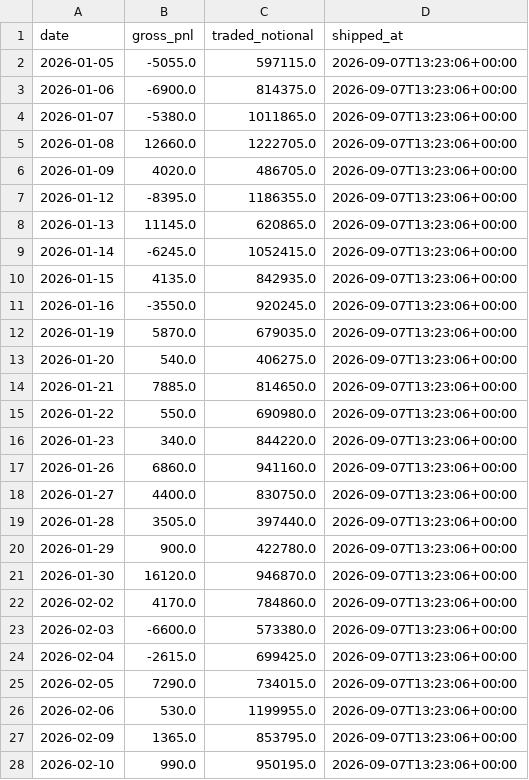
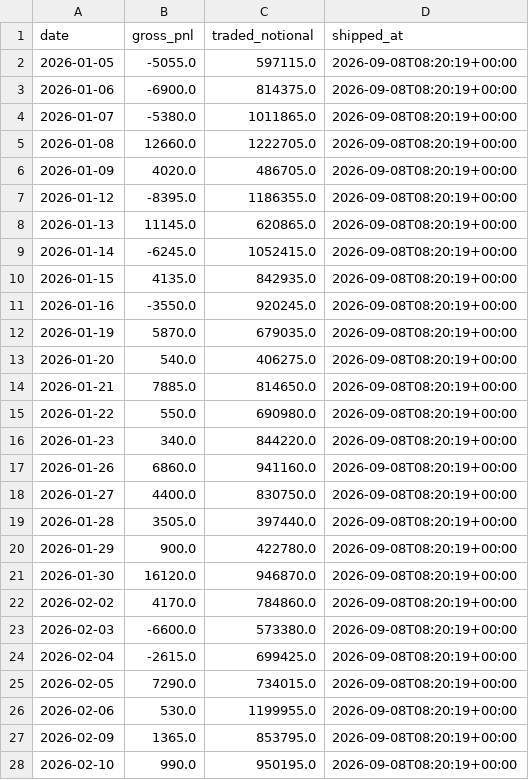
Before and after one commit to cpeiren/performance_tracker, a CSV file: data/backtest/chem_fund.csv, drawn as a sheet; only a part is shown; the diff covers the shown part only.

```diff
--- a/data/backtest/chem_fund.csv
+++ b/data/backtest/chem_fund.csv
@@ -1,28 +1,28 @@
 date,gross_pnl,traded_notional,shipped_at
-2026-01-05,-5055.0,597115.0,2026-09-07T13:23:06+00:00
-2026-01-06,-6900.0,814375.0,2026-09-07T13:23:06+00:00
-2026-01-07,-5380.0,1011865.0,2026-09-07T13:23:06+00:00
-2026-01-08,12660.0,1222705.0,2026-09-07T13:23:06+00:00
-2026-01-09,4020.0,486705.0,2026-09-07T13:23:06+00:00
-2026-01-12,-8395.0,1186355.0,2026-09-07T13:23:06+00:00
-2026-01-13,11145.0,620865.0,2026-09-07T13:23:06+00:00
-2026-01-14,-6245.0,1052415.0,2026-09-07T13:23:06+00:00
-2026-01-15,4135.0,842935.0,2026-09-07T13:23:06+00:00
-2026-01-16,-3550.0,920245.0,2026-09-07T13:23:06+00:00
-2026-01-19,5870.0,679035.0,2026-09-07T13:23:06+00:00
-2026-01-20,540.0,406275.0,2026-09-07T13:23:06+00:00
-2026-01-21,7885.0,814650.0,2026-09-07T13:23:06+00:00
-2026-01-22,550.0,690980.0,2026-09-07T13:23:06+00:00
-2026-01-23,340.0,844220.0,2026-09-07T13:23:06+00:00
-2026-01-26,6860.0,941160.0,2026-09-07T13:23:06+00:00
-2026-01-27,4400.0,830750.0,2026-09-07T13:23:06+00:00
-2026-01-28,3505.0,397440.0,2026-09-07T13:23:06+00:00
-2026-01-29,900.0,422780.0,2026-09-07T13:23:06+00:00
-2026-01-30,16120.0,946870.0,2026-09-07T13:23:06+00:00
-2026-02-02,4170.0,784860.0,2026-09-07T13:23:06+00:00
-2026-02-03,-6600.0,573380.0,2026-09-07T13:23:06+00:00
-2026-02-04,-2615.0,699425.0,2026-09-07T13:23:06+00:00
-2026-02-05,7290.0,734015.0,2026-09-07T13:23:06+00:00
-2026-02-06,530.0,1199955.0,2026-09-07T13:23:06+00:00
-2026-02-09,1365.0,853795.0,2026-09-07T13:23:06+00:00
-2026-02-10,990.0,950195.0,2026-09-07T13:23:06+00:00
+2026-01-05,-5055.0,597115.0,2026-09-08T08:20:19+00:00
+2026-01-06,-6900.0,814375.0,2026-09-08T08:20:19+00:00
+2026-01-07,-5380.0,1011865.0,2026-09-08T08:20:19+00:00
+2026-01-08,12660.0,1222705.0,2026-09-08T08:20:19+00:00
+2026-01-09,4020.0,486705.0,2026-09-08T08:20:19+00:00
+2026-01-12,-8395.0,1186355.0,2026-09-08T08:20:19+00:00
+2026-01-13,11145.0,620865.0,2026-09-08T08:20:19+00:00
+2026-01-14,-6245.0,1052415.0,2026-09-08T08:20:19+00:00
+2026-01-15,4135.0,842935.0,2026-09-08T08:20:19+00:00
+2026-01-16,-3550.0,920245.0,2026-09-08T08:20:19+00:00
+2026-01-19,5870.0,679035.0,2026-09-08T08:20:19+00:00
+2026-01-20,540.0,406275.0,2026-09-08T08:20:19+00:00
+2026-01-21,7885.0,814650.0,2026-09-08T08:20:19+00:00
+2026-01-22,550.0,690980.0,2026-09-08T08:20:19+00:00
+2026-01-23,340.0,844220.0,2026-09-08T08:20:19+00:00
+2026-01-26,6860.0,941160.0,2026-09-08T08:20:19+00:00
+2026-01-27,4400.0,830750.0,2026-09-08T08:20:19+00:00
+2026-01-28,3505.0,397440.0,2026-09-08T08:20:19+00:00
+2026-01-29,900.0,422780.0,2026-09-08T08:20:19+00:00
+2026-01-30,16120.0,946870.0,2026-09-08T08:20:19+00:00
+2026-02-02,4170.0,784860.0,2026-09-08T08:20:19+00:00
+2026-02-03,-6600.0,573380.0,2026-09-08T08:20:19+00:00
+2026-02-04,-2615.0,699425.0,2026-09-08T08:20:19+00:00
+2026-02-05,7290.0,734015.0,2026-09-08T08:20:19+00:00
+2026-02-06,530.0,1199955.0,2026-09-08T08:20:19+00:00
+2026-02-09,1365.0,853795.0,2026-09-08T08:20:19+00:00
+2026-02-10,990.0,950195.0,2026-09-08T08:20:19+00:00
```
Also changed, not shown: 1 added row and 137 edited cells elsewhere in this file, data/backtest/china_pairs.csv, data/backtest/ks_branch.csv, 18 other files.
